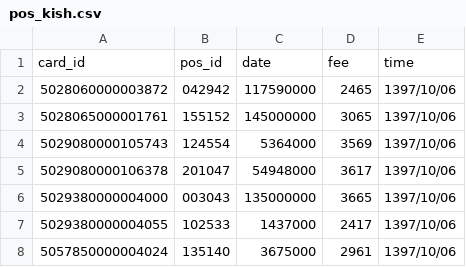
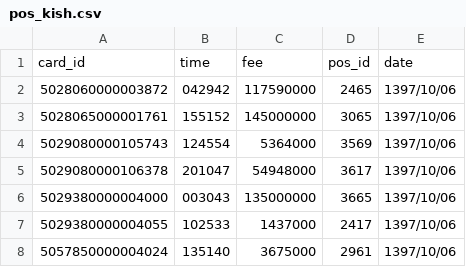
Before and after one commit to IrrfanGhorbani/workshop_data_weekend_ui, a CSV file: csv/pos_kish.csv, drawn as a sheet; only a part is shown.

Commit message:
editing columns name

```diff
--- a/csv/pos_kish.csv
+++ b/csv/pos_kish.csv
@@ -1,2 +1,2 @@
-card_id,pos_id,date,fee,time
+card_id,time,fee,pos_id,date
 5028060000003872,042942,117590000,2465,1397/10/06
```
